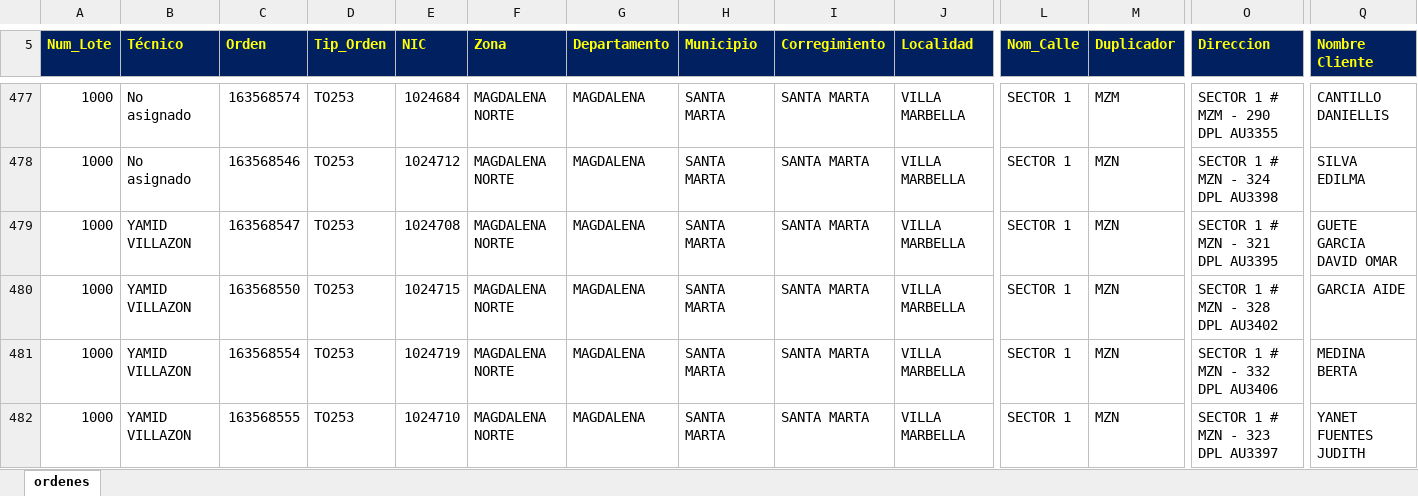
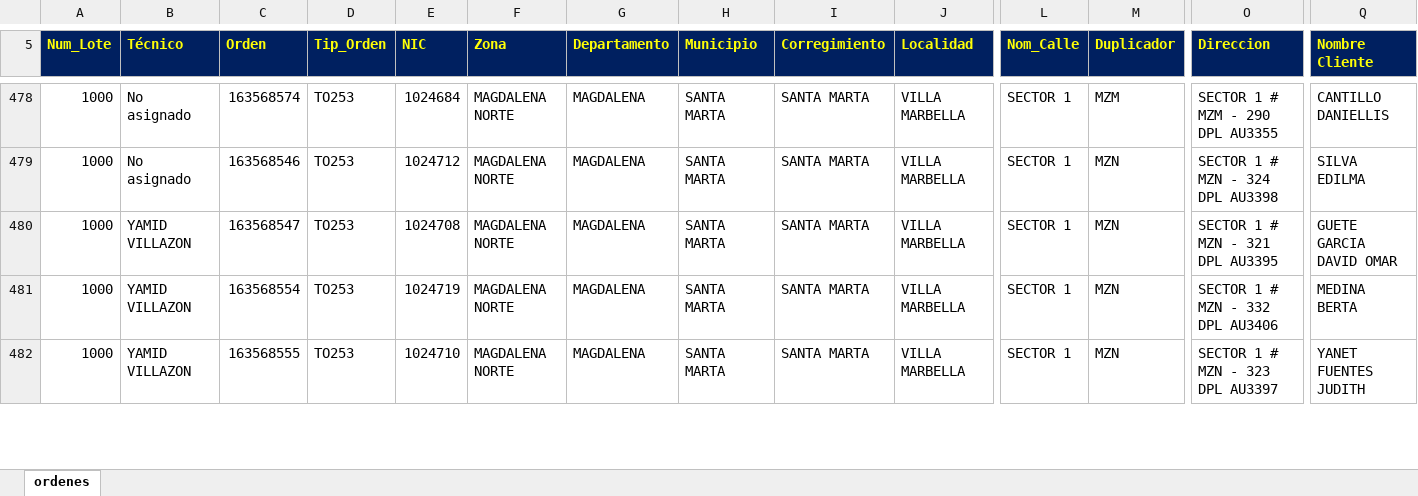
Before and after one commit to vikano27-debug/Dashboard_ING_VOA, an Excel workbook: siprem_latest.xlsx, sheet ordenes, drawn as a sheet; only a part is shown, gaps mark what is left out; values as stored, in another font and other column widths than the file's, no borders; removed rows and columns are numbered as before the commit, all else as after; rows hold the shown columns only; the diff covers the shown part only; the diff names each change by its address in the sheet, - before the commit and + after, or states it on an @@ line.

```diff
--- a/siprem_latest.xlsx (sheet ordenes)
+++ b/siprem_latest.xlsx (sheet ordenes)
-row 480: 1000 | YAMID VILLAZON | 163568550 | TO253 | 1024715 | MAGDALENA NORTE | MAGDALENA | SANTA MARTA | SANTA MARTA | VILLA MARBELLA | SECTOR 1 | MZN | SECTOR 1 # MZN - 328 DPL AU3402 | GARCIA AIDE
```
Also changed, not shown: 12 added rows, 9 removed rows and 41 edited cells elsewhere in this sheet.
